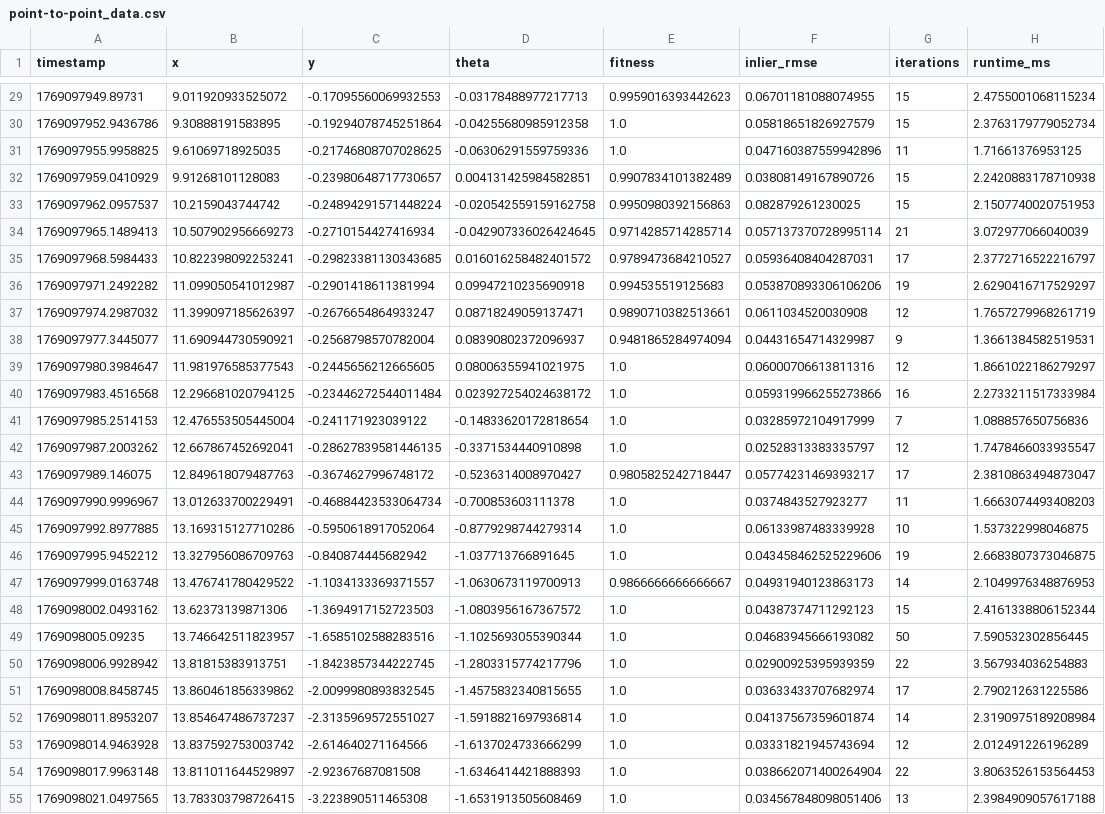
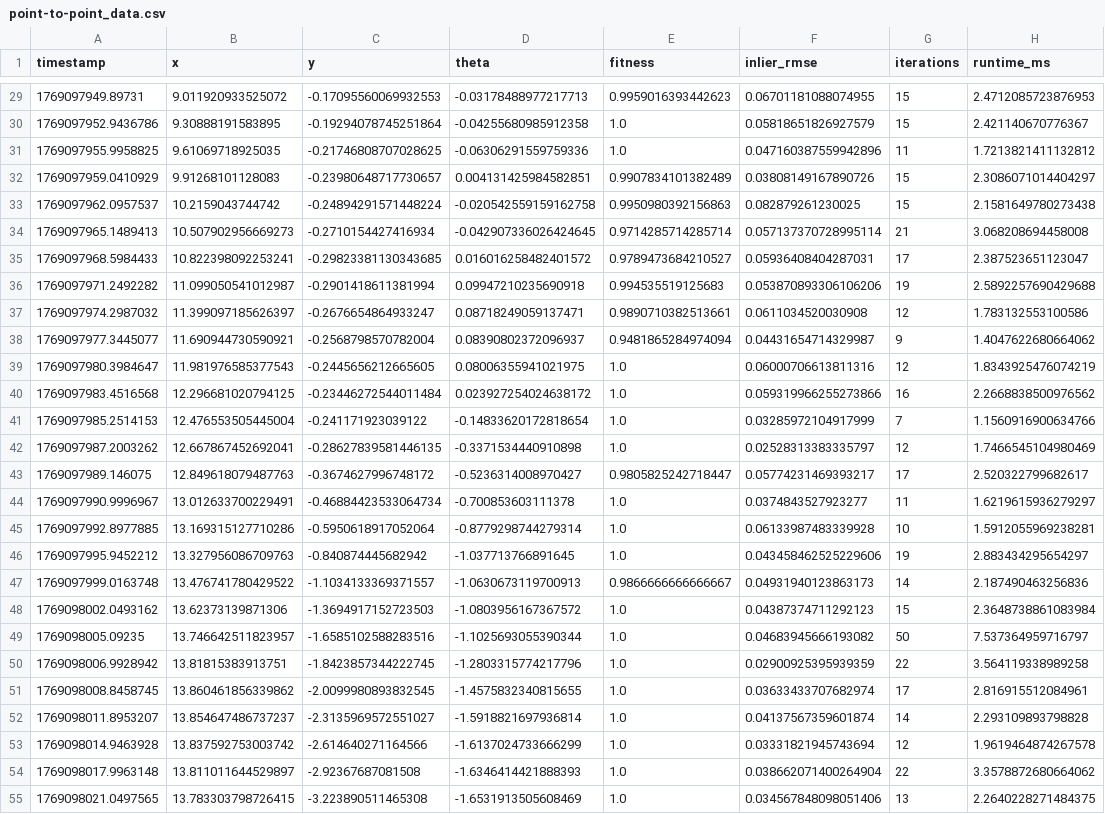
Before and after one commit to pboon09/FRA532-Autonomous-Mobile-Robot, a CSV file: part2_icp_refine/figures/seq00/csv/point-to-point_data.csv, drawn as a sheet; only a part is shown, gaps mark what is left out; the diff covers the shown part only; the diff names each change by its address in the sheet, - before the commit and + after, or states it on an @@ line.

```diff
--- a/part2_icp_refine/figures/seq00/csv/point-to-point_data.csv
+++ b/part2_icp_refine/figures/seq00/csv/point-to-point_data.csv
-H29 (runtime_ms): 2.4755001068115234
+H29 (runtime_ms): 2.4712085723876953
-H30 (runtime_ms): 2.3763179779052734
+H30 (runtime_ms): 2.421140670776367
-H31 (runtime_ms): 1.71661376953125
+H31 (runtime_ms): 1.7213821411132812
-H32 (runtime_ms): 2.2420883178710938
+H32 (runtime_ms): 2.3086071014404297
-H33 (runtime_ms): 2.1507740020751953
+H33 (runtime_ms): 2.1581649780273438
-H34 (runtime_ms): 3.072977066040039
+H34 (runtime_ms): 3.068208694458008
-H35 (runtime_ms): 2.3772716522216797
+H35 (runtime_ms): 2.387523651123047
-H36 (runtime_ms): 2.6290416717529297
+H36 (runtime_ms): 2.5892257690429688
-H37 (runtime_ms): 1.7657279968261719
+H37 (runtime_ms): 1.783132553100586
-H38 (runtime_ms): 1.3661384582519531
+H38 (runtime_ms): 1.4047622680664062
-H39 (runtime_ms): 1.8661022186279297
+H39 (runtime_ms): 1.8343925476074219
-H40 (runtime_ms): 2.2733211517333984
+H40 (runtime_ms): 2.2668838500976562
-H41 (runtime_ms): 1.088857650756836
+H41 (runtime_ms): 1.1560916900634766
-H42 (runtime_ms): 1.7478466033935547
+H42 (runtime_ms): 1.7466545104980469
-H43 (runtime_ms): 2.3810863494873047
+H43 (runtime_ms): 2.520322799682617
-H44 (runtime_ms): 1.6663074493408203
+H44 (runtime_ms): 1.6219615936279297
-H45 (runtime_ms): 1.537322998046875
+H45 (runtime_ms): 1.5912055969238281
-H46 (runtime_ms): 2.6683807373046875
+H46 (runtime_ms): 2.883434295654297
-H47 (runtime_ms): 2.1049976348876953
+H47 (runtime_ms): 2.187490463256836
-H48 (runtime_ms): 2.4161338806152344
+H48 (runtime_ms): 2.3648738861083984
-H49 (runtime_ms): 7.590532302856445
+H49 (runtime_ms): 7.537364959716797
-H50 (runtime_ms): 3.567934036254883
+H50 (runtime_ms): 3.564119338989258
-H51 (runtime_ms): 2.790212631225586
+H51 (runtime_ms): 2.816915512084961
-H52 (runtime_ms): 2.3190975189208984
+H52 (runtime_ms): 2.293109893798828
-H53 (runtime_ms): 2.012491226196289
+H53 (runtime_ms): 1.9619464874267578
-H54 (runtime_ms): 3.8063526153564453
+H54 (runtime_ms): 3.3578872680664062
-H55 (runtime_ms): 2.3984909057617188
+H55 (runtime_ms): 2.2640228271484375
```
Also changed, not shown: 165 edited cells elsewhere in this file, part2_icp_refine/figures/seq01/csv/point-to-point_data.csv, part2_icp_refine/figures/seq02/csv/point-to-point_data.csv, 21 other files.
